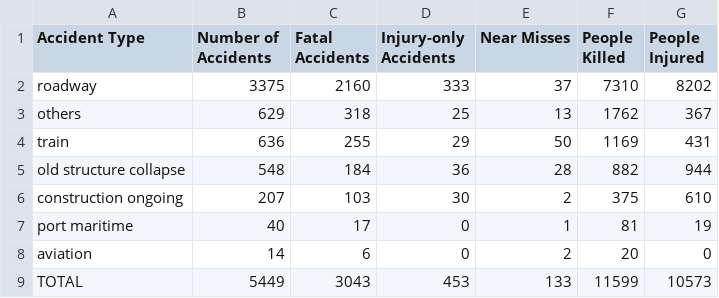
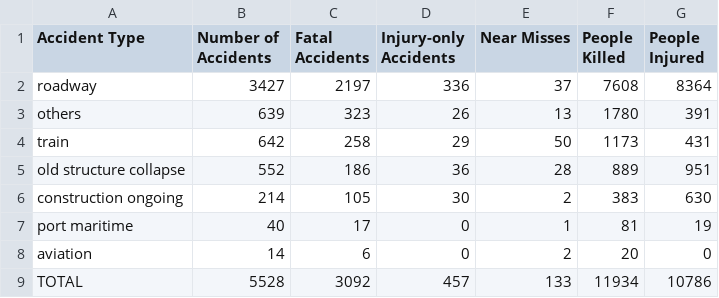
Before and after one commit to kbhattacharjeemsit-cloud/Accident-Monitor, a CSV file: SUMMARY_by_category.csv, drawn as a sheet.

```diff
--- a/SUMMARY_by_category.csv
+++ b/SUMMARY_by_category.csv
@@ -1,9 +1,9 @@
 Accident Type,Number of Accidents,Fatal Accidents,Injury-only Accidents,Near Misses,People Killed,People Injured
-roadway,3375,2160,333,37,7310,8202
-others,629,318,25,13,1762,367
-train,636,255,29,50,1169,431
-old structure collapse,548,184,36,28,882,944
-construction ongoing,207,103,30,2,375,610
+roadway,3427,2197,336,37,7608,8364
+others,639,323,26,13,1780,391
+train,642,258,29,50,1173,431
+old structure collapse,552,186,36,28,889,951
+construction ongoing,214,105,30,2,383,630
 port maritime,40,17,0,1,81,19
 aviation,14,6,0,2,20,0
-TOTAL,5449,3043,453,133,11599,10573
+TOTAL,5528,3092,457,133,11934,10786
```
Also changed, not shown: SUMMARY_all.csv, SUMMARY_by_cause.csv, 6 other files.
